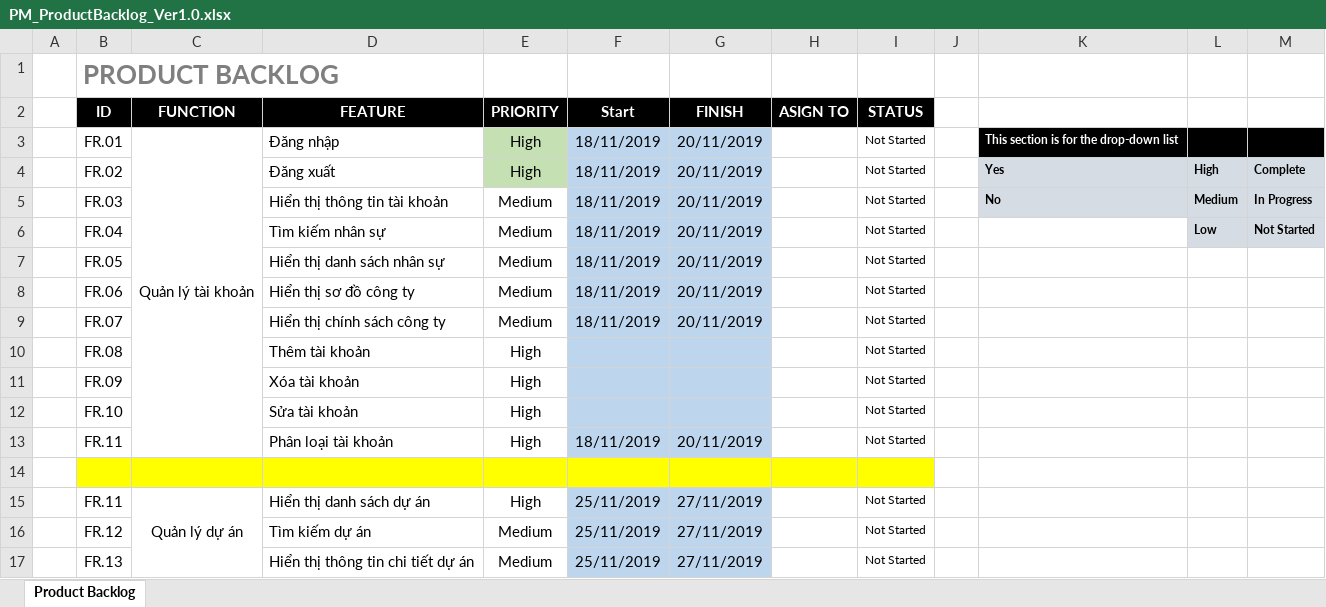
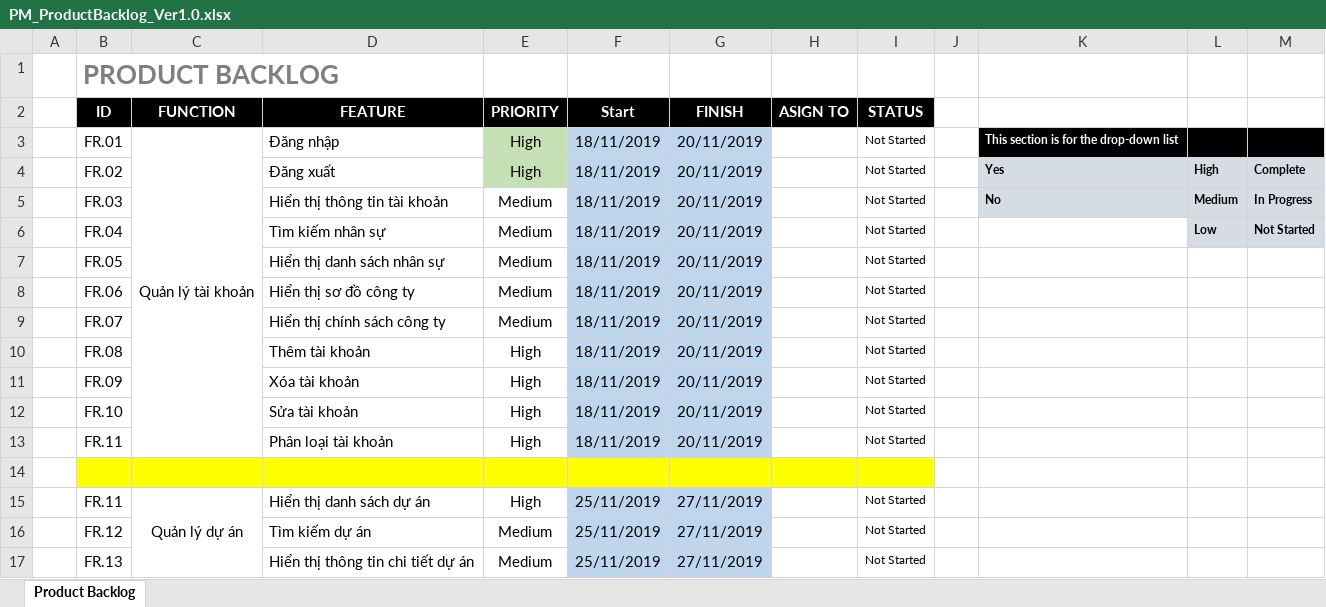
Before and after one commit to DamianHuynh/Capstone-Project, an Excel workbook: Improgress/2. Artifact and Deliverable/Requirement/ProductBacklog/PM_ProductBacklog_Ver1.0.xlsx, sheet Product Backlog, drawn as a sheet; only a part is shown; values as stored, in another font and other column widths than the file's, no borders; conditional formats not drawn; the diff names each change by its address in the sheet, - before the commit and + after, or states it on an @@ line.

Commit message:
Update PM_ProductBacklog_Ver1.0.xlsx

```diff
--- a/Improgress/2. Artifact and Deliverable/Requirement/ProductBacklog/PM_ProductBacklog_Ver1.0.xlsx (sheet Product Backlog)
+++ b/Improgress/2. Artifact and Deliverable/Requirement/ProductBacklog/PM_ProductBacklog_Ver1.0.xlsx (sheet Product Backlog)
-F10:F12 (Start): (empty)
+F10:F12 (Start): 18/11/2019
-G10:G12 (FINISH): (empty)
+G10:G12 (FINISH): 20/11/2019
```
